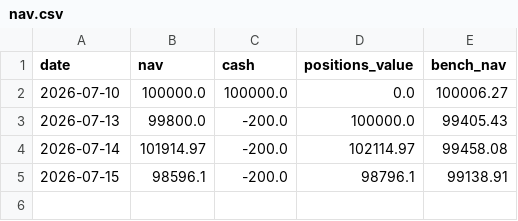
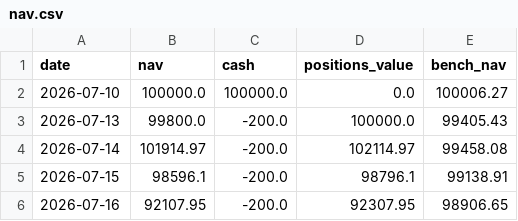
Before and after one commit to procmeans/hk-stock-bubble-vat, a CSV file: paper/us_momentum/nav.csv, drawn as a sheet; the diff names each change by its address in the sheet, - before the commit and + after, or states it on an @@ line.

```diff
--- a/paper/us_momentum/nav.csv
+++ b/paper/us_momentum/nav.csv
+row 6: 2026-07-16 | 92107.95 | -200.0 | 92307.95 | 98906.65
```
Also changed, not shown: 1 other file.
